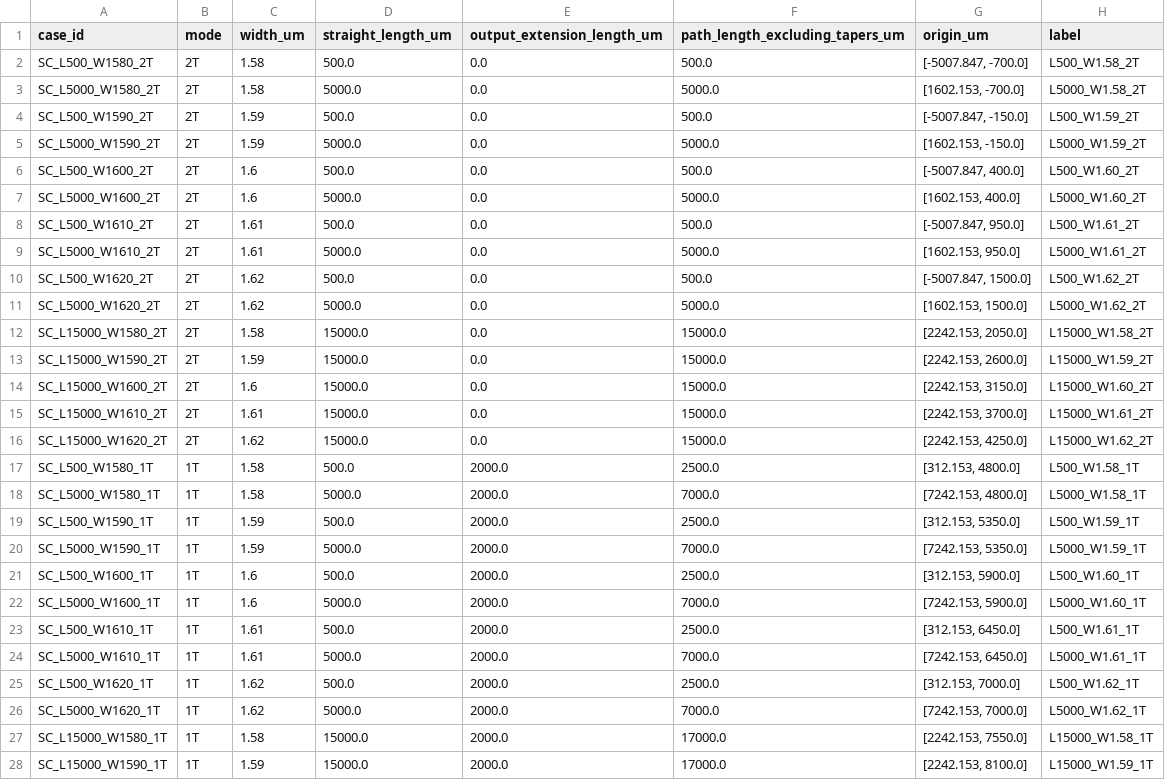
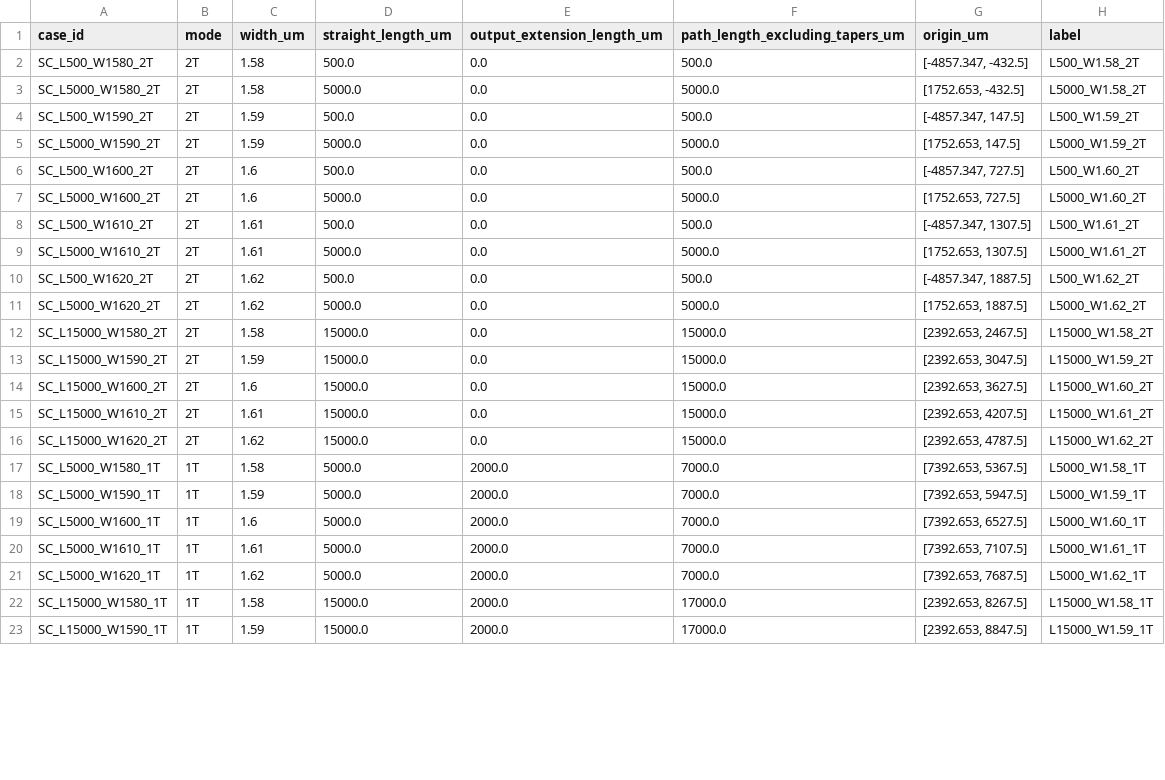
Before and after one commit to yyucuhk/Cading, a CSV file: gds/2611_straight_coupler_W158-162_L500-15000_adiabatic_taper.csv, drawn as a sheet; only a part is shown; the diff covers the shown part only.

```diff
--- a/gds/2611_straight_coupler_W158-162_L500-15000_adiabatic_taper.csv
+++ b/gds/2611_straight_coupler_W158-162_L500-15000_adiabatic_taper.csv
@@ -1,28 +1,23 @@
 case_id,mode,width_um,straight_length_um,output_extension_length_um,path_length_excluding_tapers_um,origin_um,label
-SC_L500_W1580_2T,2T,1.58,500.0,0.0,500.0,"[-5007.847, -700.0]",L500_W1.58_2T
-SC_L5000_W1580_2T,2T,1.58,5000.0,0.0,5000.0,"[1602.153, -700.0]",L5000_W1.58_2T
-SC_L500_W1590_2T,2T,1.59,500.0,0.0,500.0,"[-5007.847, -150.0]",L500_W1.59_2T
-SC_L5000_W1590_2T,2T,1.59,5000.0,0.0,5000.0,"[1602.153, -150.0]",L5000_W1.59_2T
-SC_L500_W1600_2T,2T,1.6,500.0,0.0,500.0,"[-5007.847, 400.0]",L500_W1.60_2T
-SC_L5000_W1600_2T,2T,1.6,5000.0,0.0,5000.0,"[1602.153, 400.0]",L5000_W1.60_2T
-SC_L500_W1610_2T,2T,1.61,500.0,0.0,500.0,"[-5007.847, 950.0]",L500_W1.61_2T
-SC_L5000_W1610_2T,2T,1.61,5000.0,0.0,5000.0,"[1602.153, 950.0]",L5000_W1.61_2T
-SC_L500_W1620_2T,2T,1.62,500.0,0.0,500.0,"[-5007.847, 1500.0]",L500_W1.62_2T
-SC_L5000_W1620_2T,2T,1.62,5000.0,0.0,5000.0,"[1602.153, 1500.0]",L5000_W1.62_2T
-SC_L15000_W1580_2T,2T,1.58,15000.0,0.0,15000.0,"[2242.153, 2050.0]",L15000_W1.58_2T
-SC_L15000_W1590_2T,2T,1.59,15000.0,0.0,15000.0,"[2242.153, 2600.0]",L15000_W1.59_2T
-SC_L15000_W1600_2T,2T,1.6,15000.0,0.0,15000.0,"[2242.153, 3150.0]",L15000_W1.60_2T
-SC_L15000_W1610_2T,2T,1.61,15000.0,0.0,15000.0,"[2242.153, 3700.0]",L15000_W1.61_2T
-SC_L15000_W1620_2T,2T,1.62,15000.0,0.0,15000.0,"[2242.153, 4250.0]",L15000_W1.62_2T
-SC_L500_W1580_1T,1T,1.58,500.0,2000.0,2500.0,"[312.153, 4800.0]",L500_W1.58_1T
-SC_L5000_W1580_1T,1T,1.58,5000.0,2000.0,7000.0,"[7242.153, 4800.0]",L5000_W1.58_1T
-SC_L500_W1590_1T,1T,1.59,500.0,2000.0,2500.0,"[312.153, 5350.0]",L500_W1.59_1T
-SC_L5000_W1590_1T,1T,1.59,5000.0,2000.0,7000.0,"[7242.153, 5350.0]",L5000_W1.59_1T
-SC_L500_W1600_1T,1T,1.6,500.0,2000.0,2500.0,"[312.153, 5900.0]",L500_W1.60_1T
-SC_L5000_W1600_1T,1T,1.6,5000.0,2000.0,7000.0,"[7242.153, 5900.0]",L5000_W1.60_1T
-SC_L500_W1610_1T,1T,1.61,500.0,2000.0,2500.0,"[312.153, 6450.0]",L500_W1.61_1T
-SC_L5000_W1610_1T,1T,1.61,5000.0,2000.0,7000.0,"[7242.153, 6450.0]",L5000_W1.61_1T
-SC_L500_W1620_1T,1T,1.62,500.0,2000.0,2500.0,"[312.153, 7000.0]",L500_W1.62_1T
-SC_L5000_W1620_1T,1T,1.62,5000.0,2000.0,7000.0,"[7242.153, 7000.0]",L5000_W1.62_1T
-SC_L15000_W1580_1T,1T,1.58,15000.0,2000.0,17000.0,"[2242.153, 7550.0]",L15000_W1.58_1T
-SC_L15000_W1590_1T,1T,1.59,15000.0,2000.0,17000.0,"[2242.153, 8100.0]",L15000_W1.59_1T
+SC_L500_W1580_2T,2T,1.58,500.0,0.0,500.0,"[-4857.347, -432.5]",L500_W1.58_2T
+SC_L5000_W1580_2T,2T,1.58,5000.0,0.0,5000.0,"[1752.653, -432.5]",L5000_W1.58_2T
+SC_L500_W1590_2T,2T,1.59,500.0,0.0,500.0,"[-4857.347, 147.5]",L500_W1.59_2T
+SC_L5000_W1590_2T,2T,1.59,5000.0,0.0,5000.0,"[1752.653, 147.5]",L5000_W1.59_2T
+SC_L500_W1600_2T,2T,1.6,500.0,0.0,500.0,"[-4857.347, 727.5]",L500_W1.60_2T
+SC_L5000_W1600_2T,2T,1.6,5000.0,0.0,5000.0,"[1752.653, 727.5]",L5000_W1.60_2T
+SC_L500_W1610_2T,2T,1.61,500.0,0.0,500.0,"[-4857.347, 1307.5]",L500_W1.61_2T
+SC_L5000_W1610_2T,2T,1.61,5000.0,0.0,5000.0,"[1752.653, 1307.5]",L5000_W1.61_2T
+SC_L500_W1620_2T,2T,1.62,500.0,0.0,500.0,"[-4857.347, 1887.5]",L500_W1.62_2T
+SC_L5000_W1620_2T,2T,1.62,5000.0,0.0,5000.0,"[1752.653, 1887.5]",L5000_W1.62_2T
+SC_L15000_W1580_2T,2T,1.58,15000.0,0.0,15000.0,"[2392.653, 2467.5]",L15000_W1.58_2T
+SC_L15000_W1590_2T,2T,1.59,15000.0,0.0,15000.0,"[2392.653, 3047.5]",L15000_W1.59_2T
+SC_L15000_W1600_2T,2T,1.6,15000.0,0.0,15000.0,"[2392.653, 3627.5]",L15000_W1.60_2T
+SC_L15000_W1610_2T,2T,1.61,15000.0,0.0,15000.0,"[2392.653, 4207.5]",L15000_W1.61_2T
+SC_L15000_W1620_2T,2T,1.62,15000.0,0.0,15000.0,"[2392.653, 4787.5]",L15000_W1.62_2T
+SC_L5000_W1580_1T,1T,1.58,5000.0,2000.0,7000.0,"[7392.653, 5367.5]",L5000_W1.58_1T
+SC_L5000_W1590_1T,1T,1.59,5000.0,2000.0,7000.0,"[7392.653, 5947.5]",L5000_W1.59_1T
+SC_L5000_W1600_1T,1T,1.6,5000.0,2000.0,7000.0,"[7392.653, 6527.5]",L5000_W1.60_1T
+SC_L5000_W1610_1T,1T,1.61,5000.0,2000.0,7000.0,"[7392.653, 7107.5]",L5000_W1.61_1T
+SC_L5000_W1620_1T,1T,1.62,5000.0,2000.0,7000.0,"[7392.653, 7687.5]",L5000_W1.62_1T
+SC_L15000_W1580_1T,1T,1.58,15000.0,2000.0,17000.0,"[2392.653, 8267.5]",L15000_W1.58_1T
+SC_L15000_W1590_1T,1T,1.59,15000.0,2000.0,17000.0,"[2392.653, 8847.5]",L15000_W1.59_1T
```
Also changed, not shown: 3 edited cells elsewhere in this file, 5 other files.
